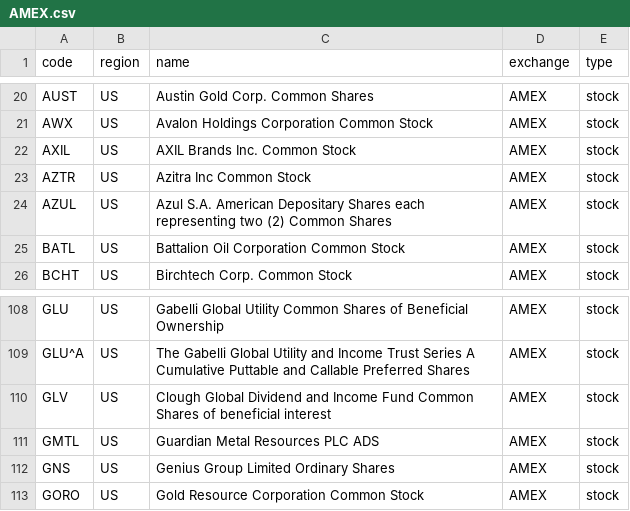
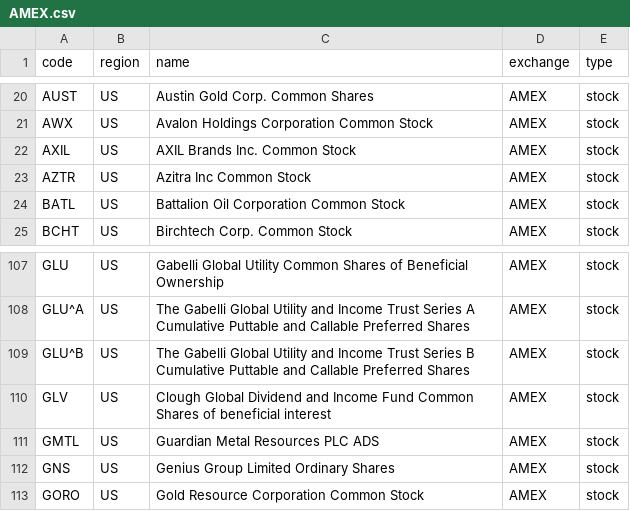
Before and after one commit to irachex/open-stock-data, a CSV file: symbols/AMEX.csv, drawn as a sheet; only a part is shown, gaps mark what is left out.

```diff
--- a/symbols/AMEX.csv
+++ b/symbols/AMEX.csv
@@ -23,3 +23,2 @@ AXIL,US,AXIL Brands Inc. Common Stock,AMEX,stock
 AZTR,US,Azitra Inc Common Stock,AMEX,stock
-AZUL,US,Azul S.A. American Depositary Shares each representing two (2) Common Shares,AMEX,stock
 BATL,US,Battalion Oil Corporation Common Stock,AMEX,stock
@@ -109,2 +108,3 @@ GLU,US,Gabelli Global Utility Common Shares of Beneficial Ownership,AMEX,stock
 GLU^A,US,The Gabelli Global Utility and Income Trust Series A Cumulative Puttable and Callable Preferred Shares,AMEX,stock
+GLU^B,US,The Gabelli Global Utility and Income Trust Series B Cumulative Puttable and Callable Preferred Shares,AMEX,stock
 GLV,US,Clough Global Dividend and Income Fund Common Shares of beneficial interest,AMEX,stock
```
Also changed, not shown: symbols/BSE.csv, symbols/HKEX.csv, 4 other files.
